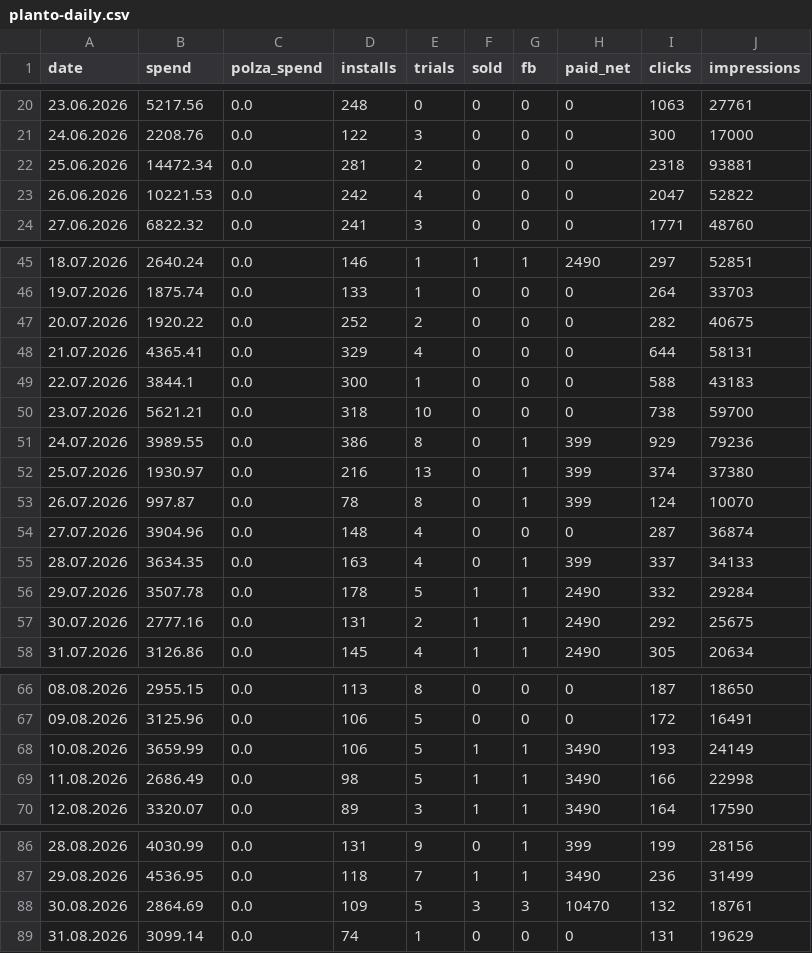
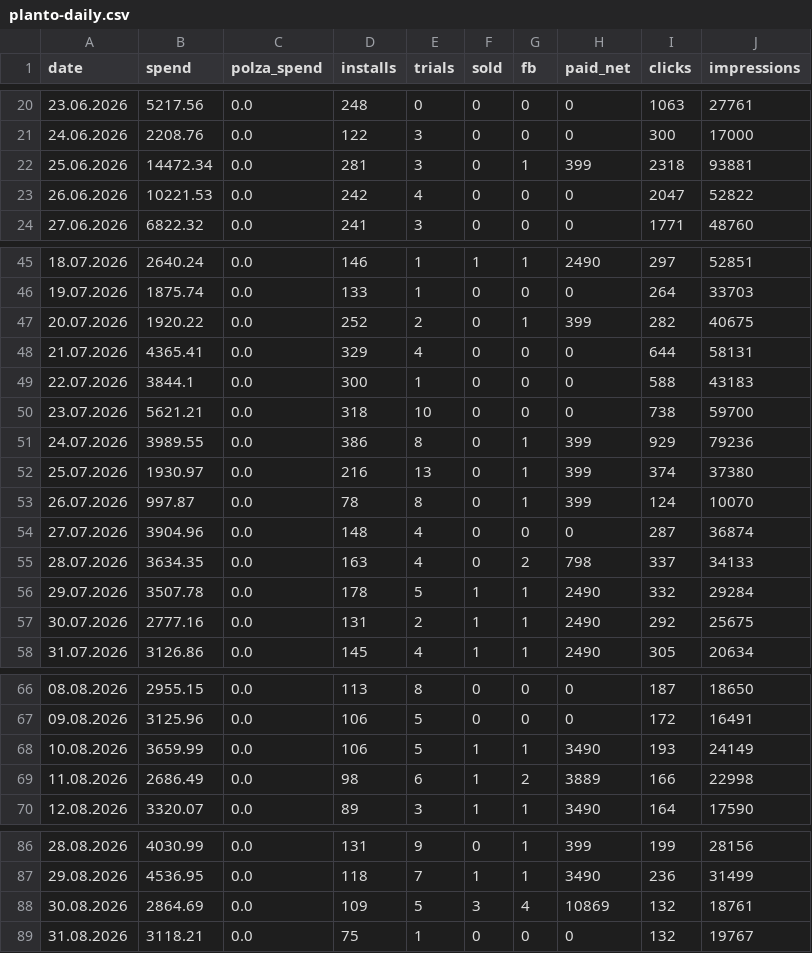
Before and after one commit to lusnikovvaceslav9-oss/elixir-dashboard, a CSV file: data/planto-daily.csv, drawn as a sheet; only a part is shown, gaps mark what is left out; the diff covers the shown part only.

Commit message:
chore: auto-update Planto feed data

```diff
--- a/data/planto-daily.csv
+++ b/data/planto-daily.csv
@@ -21,3 +21,3 @@ date,spend,polza_spend,installs,trials,sold,fb,paid_net,clicks,impressions
 24.06.2026,2208.76,0.0,122,3,0,0,0,300,17000
-25.06.2026,14472.34,0.0,281,2,0,0,0,2318,93881
+25.06.2026,14472.34,0.0,281,3,0,1,399,2318,93881
 26.06.2026,10221.53,0.0,242,4,0,0,0,2047,52822
@@ -46,3 +46,3 @@ date,spend,polza_spend,installs,trials,sold,fb,paid_net,clicks,impressions
 19.07.2026,1875.74,0.0,133,1,0,0,0,264,33703
-20.07.2026,1920.22,0.0,252,2,0,0,0,282,40675
+20.07.2026,1920.22,0.0,252,2,0,1,399,282,40675
 21.07.2026,4365.41,0.0,329,4,0,0,0,644,58131
@@ -54,3 +54,3 @@ date,spend,polza_spend,installs,trials,sold,fb,paid_net,clicks,impressions
 27.07.2026,3904.96,0.0,148,4,0,0,0,287,36874
-28.07.2026,3634.35,0.0,163,4,0,1,399,337,34133
+28.07.2026,3634.35,0.0,163,4,0,2,798,337,34133
 29.07.2026,3507.78,0.0,178,5,1,1,2490,332,29284
@@ -68,3 +68,3 @@ date,spend,polza_spend,installs,trials,sold,fb,paid_net,clicks,impressions
 10.08.2026,3659.99,0.0,106,5,1,1,3490,193,24149
-11.08.2026,2686.49,0.0,98,5,1,1,3490,166,22998
+11.08.2026,2686.49,0.0,98,6,1,2,3889,166,22998
 12.08.2026,3320.07,0.0,89,3,1,1,3490,164,17590
@@ -87,3 +87,3 @@ date,spend,polza_spend,installs,trials,sold,fb,paid_net,clicks,impressions
 29.08.2026,4536.95,0.0,118,7,1,1,3490,236,31499
-30.08.2026,2864.69,0.0,109,5,3,3,10470,132,18761
-31.08.2026,3099.14,0.0,74,1,0,0,0,131,19629
+30.08.2026,2864.69,0.0,109,5,3,4,10869,132,18761
+31.08.2026,3118.21,0.0,75,1,0,0,0,132,19767
```
Also changed, not shown: 2 edited cells elsewhere in this file, 3 other files.
